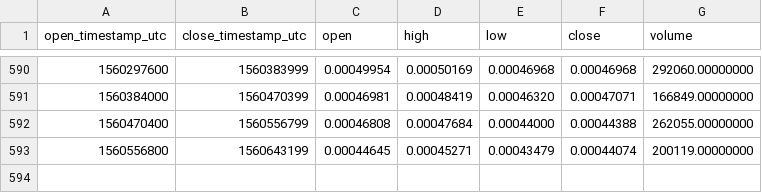
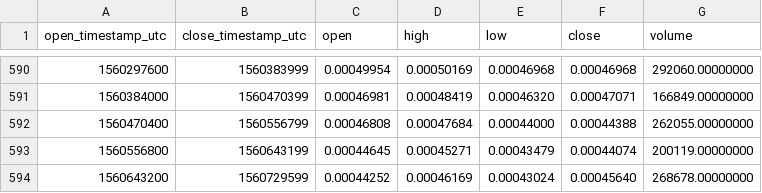
Before and after one commit to cryptobigbro/binance-POWRETH, a CSV file: binance-POWRETH-1d.csv, drawn as a sheet; only a part is shown, gaps mark what is left out; the diff names each change by its address in the sheet, - before the commit and + after, or states it on an @@ line.

Commit message:
Update OHLCV data.

```diff
--- a/binance-POWRETH-1d.csv
+++ b/binance-POWRETH-1d.csv
+row 594: 1560643200 | 1560729599 | 0.00044252 | 0.00046169 | 0.00043024 | 0.00045640 | 268678.00000000
```
Also changed, not shown: 1 other file.
